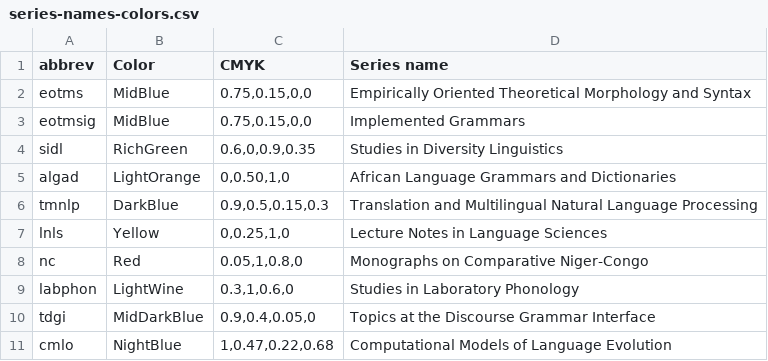
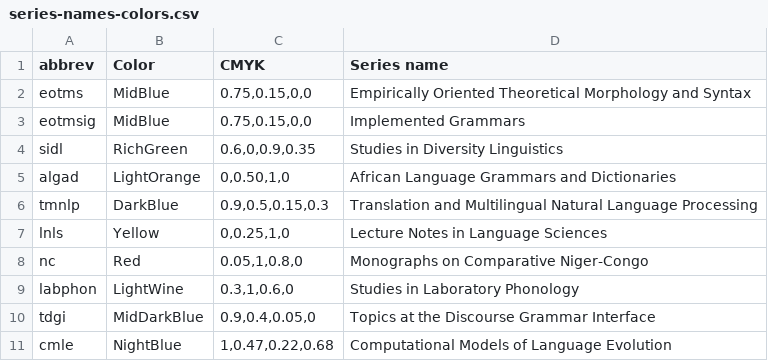
Before and after one commit to lilients/lsp-meta, a CSV file: series-names-colors.csv, drawn as a sheet.

Commit message:
corrected typo in series name

```diff
--- a/series-names-colors.csv
+++ b/series-names-colors.csv
@@ -10,2 +10,2 @@ labphon	LightWine	0.3,1,0.6,0	Studies in Laboratory Phonology
 tdgi	MidDarkBlue	0.9,0.4,0.05,0	Topics at the Discourse Grammar Interface
-cmlo	NightBlue	1,0.47,0.22,0.68	Computational Models of Language Evolution
+cmle	NightBlue	1,0.47,0.22,0.68	Computational Models of Language Evolution
```
